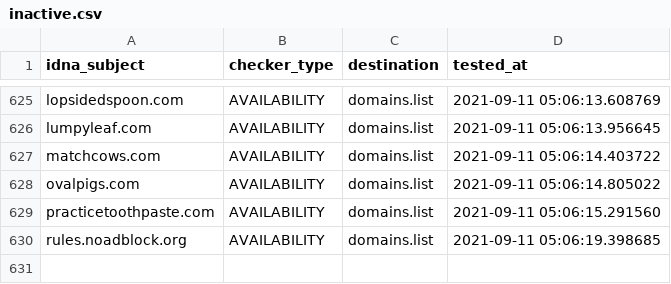
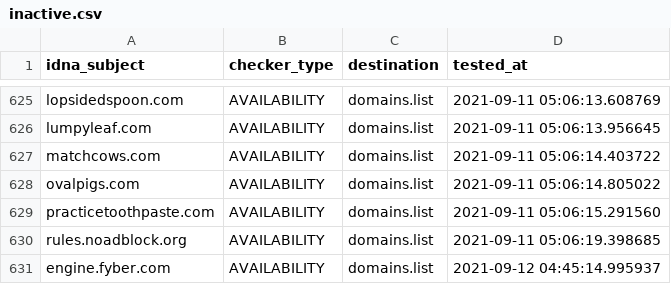
Before and after one commit to Ultimate-Hosts-Blacklist/WaLLy3K_Blacklist, a CSV file: .pyfunceble/inactive.csv, drawn as a sheet; only a part is shown, gaps mark what is left out.

```diff
--- a/.pyfunceble/inactive.csv
+++ b/.pyfunceble/inactive.csv
@@ -630 +630,2 @@ practicetoothpaste.com,AVAILABILITY,domains.list,2021-09-11 05:06:15.291560
 rules.noadblock.org,AVAILABILITY,domains.list,2021-09-11 05:06:19.398685
+engine.fyber.com,AVAILABILITY,domains.list,2021-09-12 04:45:14.995937
```
Also changed, not shown: 16 other files.
